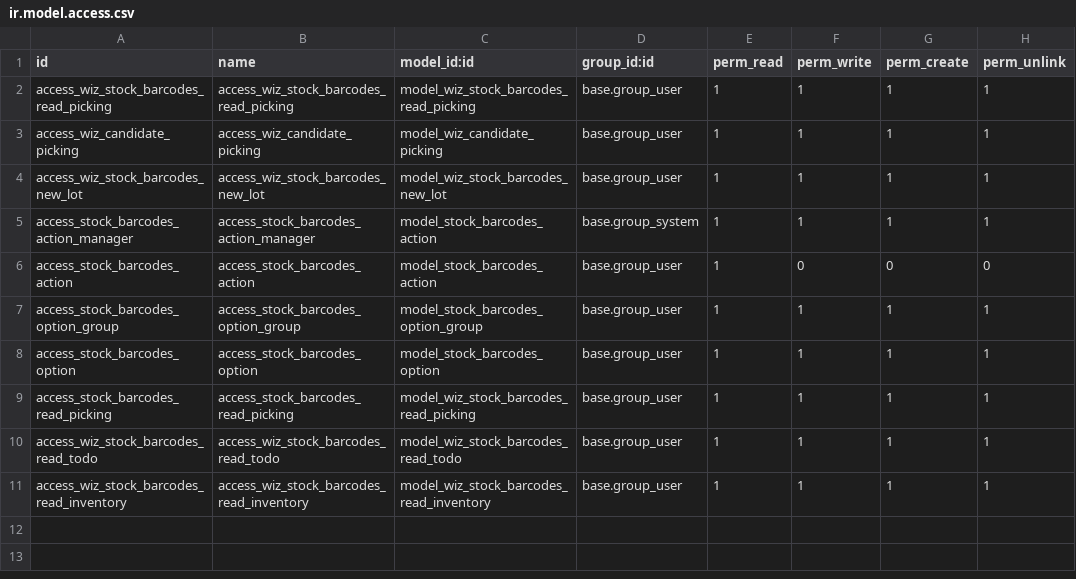
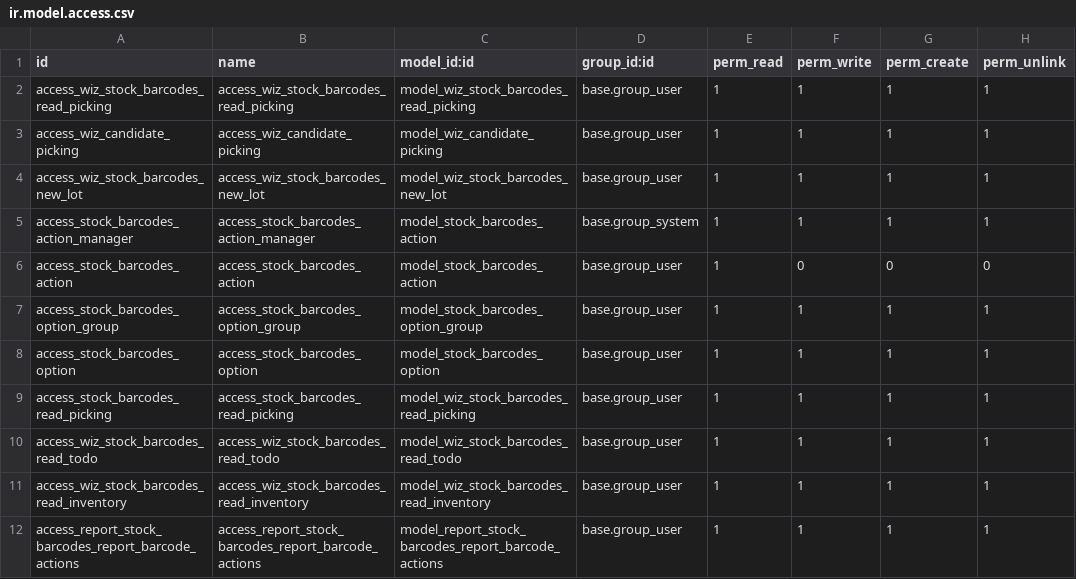
Before and after one commit to solvosci/slv-stock, a CSV file: stock_barcodes/security/ir.model.access.csv, drawn as a sheet.

Commit message:
[MIG] stock_barcodes: Migration to 17.0
[17.0][IMP] stock_barcodes: Removing backorder action before validate, since it is included in the _pre_action_done_hook method

[17.0][IMP] stock_barcodes: Update readme. Changing partner design in scan view.

[17.0][FIX] stock_barcodes: Correcting the partial delivery process

[17.0][FIX] stock_barcodes: Tests

[IMP] stock_barcodes: Viewing current stock in physical inventory

[IMP] stock_barcodes: Change the order of the picking views. Allow capturing an action when validating the picking.

```diff
--- a/stock_barcodes/security/ir.model.access.csv
+++ b/stock_barcodes/security/ir.model.access.csv
@@ -11 +11,2 @@ access_wiz_stock_barcodes_read_todo,access_wiz_stock_barcodes_read_todo,model_wi
 access_wiz_stock_barcodes_read_inventory,access_wiz_stock_barcodes_read_inventory,model_wiz_stock_barcodes_read_inventory,base.group_user,1,1,1,1
+access_report_stock_barcodes_report_barcode_actions,access_report_stock_barcodes_report_barcode_actions,model_report_stock_barcodes_report_barcode_actions,base.group_user,1,1,1,1
```
Also changed, not shown: 55 other files.
